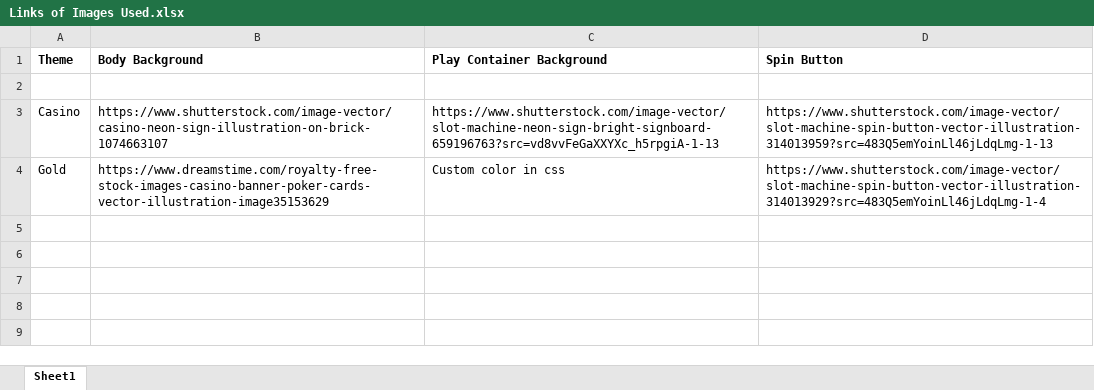
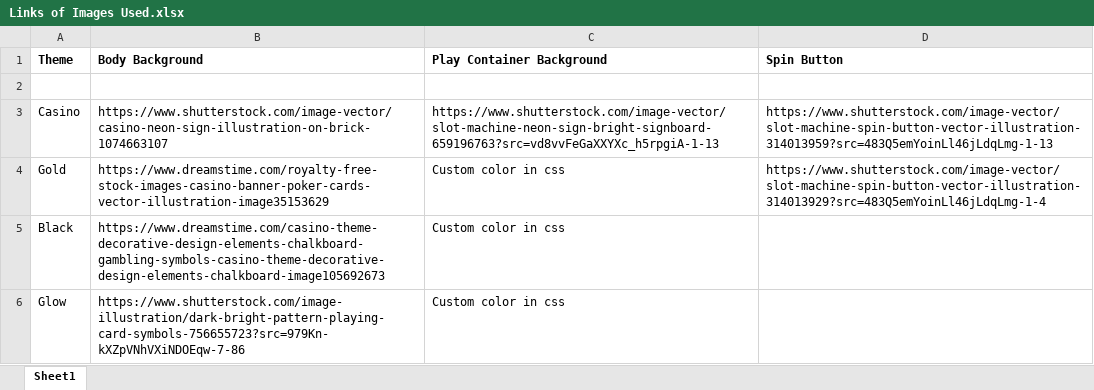
Before and after one commit to tovaeverett/casino, an Excel workbook: Themes/Links of Images Used.xlsx, sheet Sheet1, drawn as a sheet; values as stored, in another font and other column widths than the file's, no borders; the diff names each change by its address in the sheet, - before the commit and + after, or states it on an @@ line.

Commit message:
Theme Glow, adding remaining files

```diff
--- a/Themes/Links of Images Used.xlsx (sheet Sheet1)
+++ b/Themes/Links of Images Used.xlsx (sheet Sheet1)
+row 5: Black | https://www.dreamstime.com/casino-theme-decorative-design-elements-chalkboard-gambling-symbols-casino-theme-decorative-design-elements-chalkboard-image105692673 | Custom color in css
+row 6: Glow | https://www.shutterstock.com/image-illustration/dark-bright-pattern-playing-card-symbols-756655723?src=979Kn-kXZpVNhVXiNDOEqw-7-86 | Custom color in css
```
Also changed, not shown: 18 other files.
